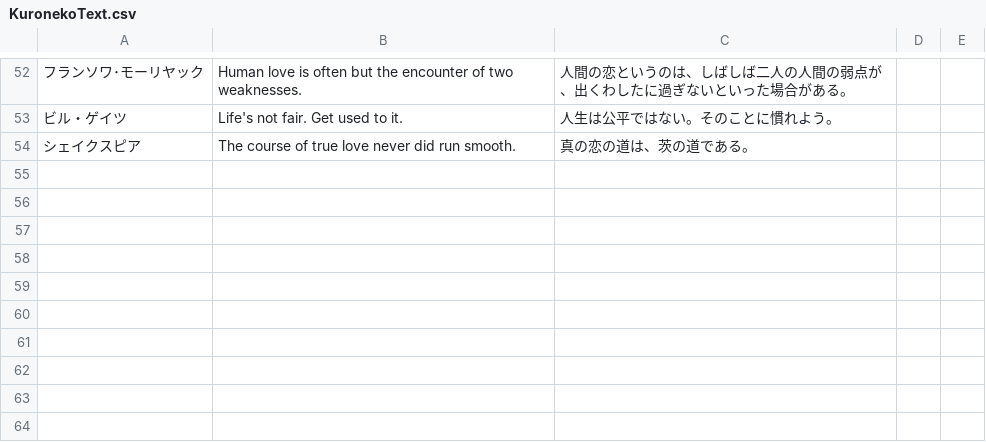
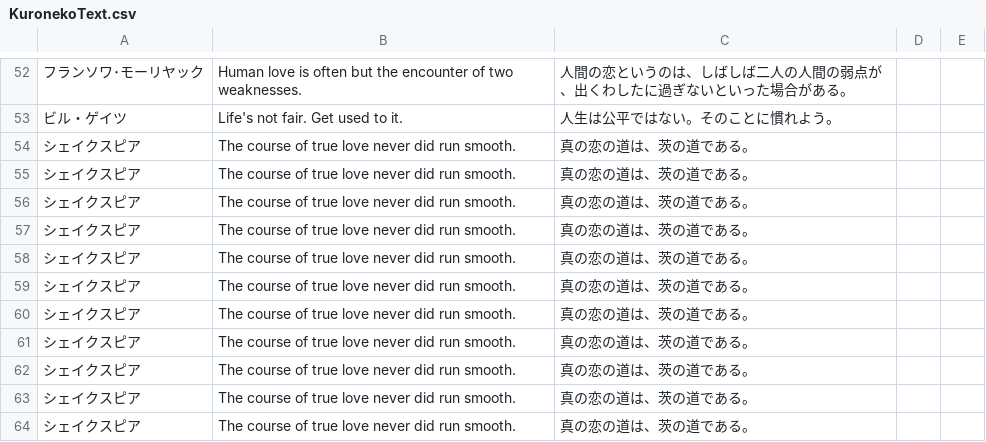
Before and after one commit to yamazaki0305/PandaGame, a CSV file: Assets/Resources/CSV/KuronekoText.csv, drawn as a sheet; only a part is shown, gaps mark what is left out; the diff names each change by its address in the sheet, - before the commit and + after, or states it on an @@ line.

```diff
--- a/Assets/Resources/CSV/KuronekoText.csv
+++ b/Assets/Resources/CSV/KuronekoText.csv
+row 55: シェイクスピア | The course of true love never did run smooth. | 真の恋の道は、茨の道である。
+row 56: シェイクスピア | The course of true love never did run smooth. | 真の恋の道は、茨の道である。
+row 57: シェイクスピア | The course of true love never did run smooth. | 真の恋の道は、茨の道である。
+row 58: シェイクスピア | The course of true love never did run smooth. | 真の恋の道は、茨の道である。
+row 59: シェイクスピア | The course of true love never did run smooth. | 真の恋の道は、茨の道である。
+row 60: シェイクスピア | The course of true love never did run smooth. | 真の恋の道は、茨の道である。
+row 61: シェイクスピア | The course of true love never did run smooth. | 真の恋の道は、茨の道である。
+row 62: シェイクスピア | The course of true love never did run smooth. | 真の恋の道は、茨の道である。
+row 63: シェイクスピア | The course of true love never did run smooth. | 真の恋の道は、茨の道である。
+row 64: シェイクスピア | The course of true love never did run smooth. | 真の恋の道は、茨の道である。
```
Also changed, not shown: Assets/Resources/CSV/StageListData.csv, 7 other files.
